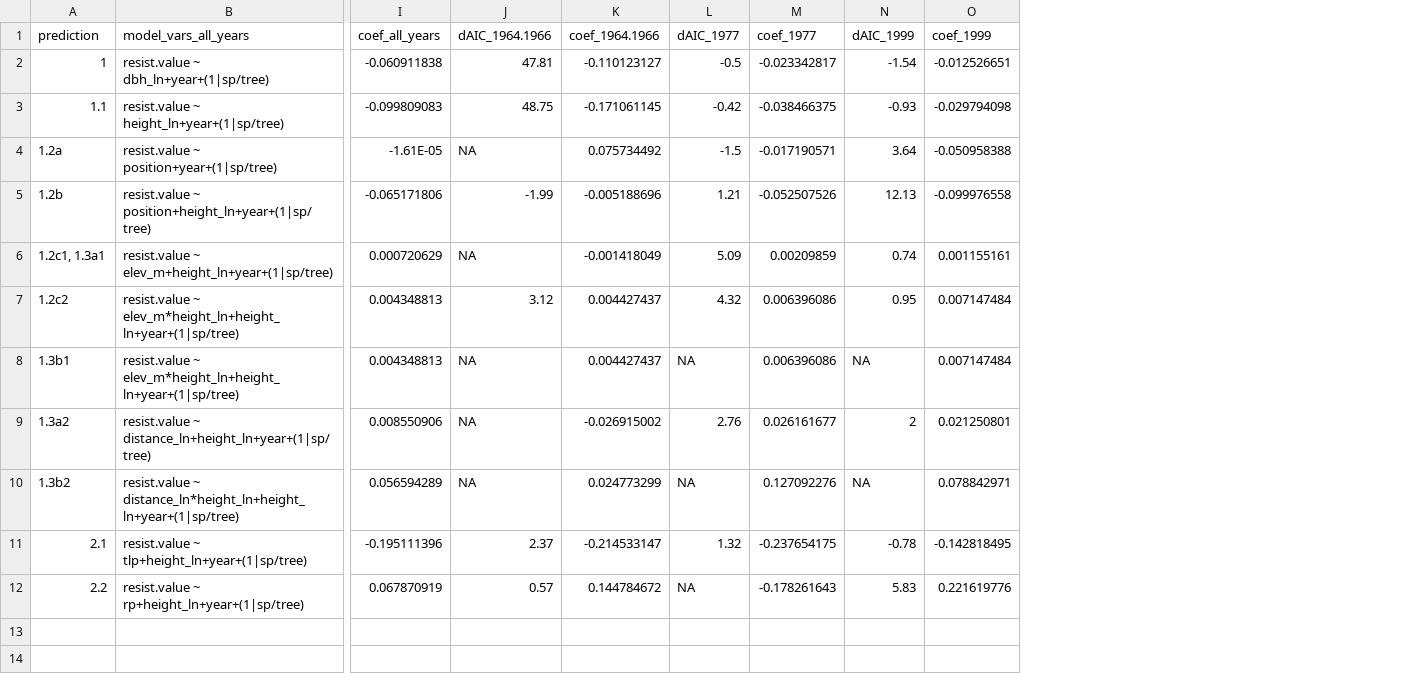
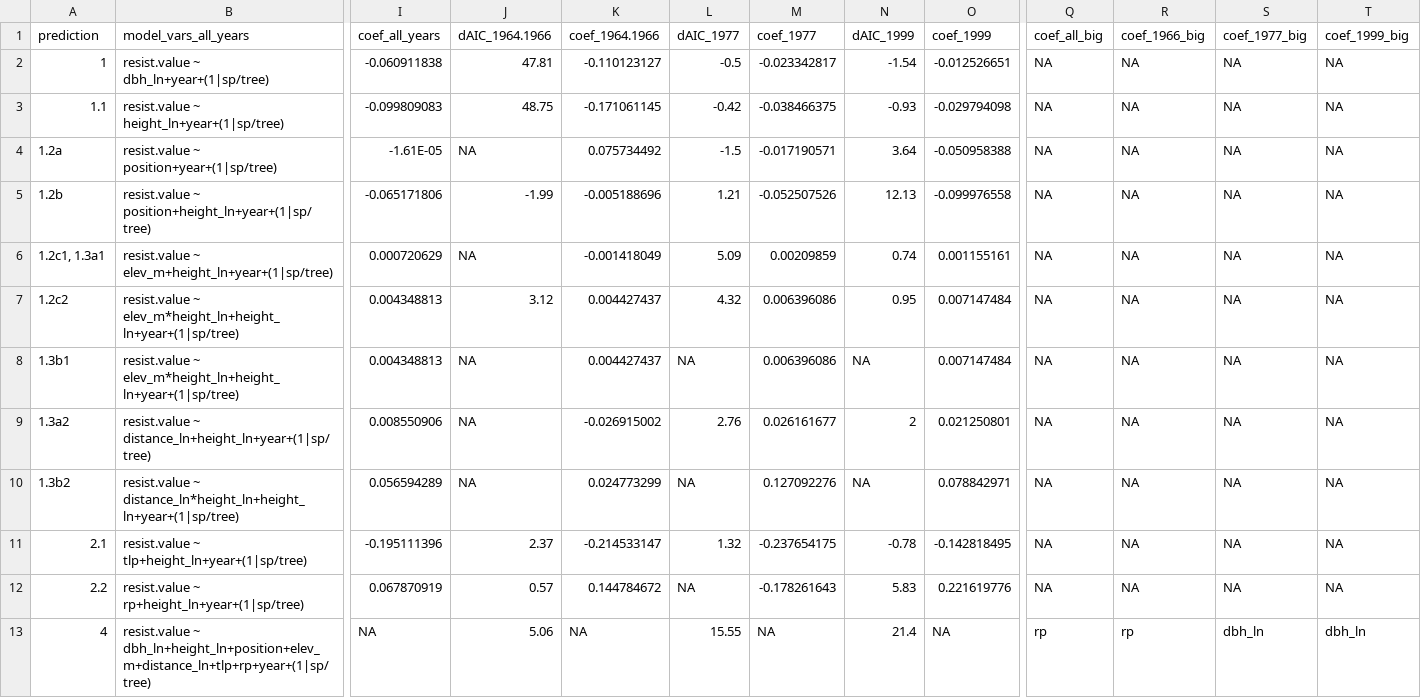
Before and after one commit to SCBI-ForestGEO/McGregor_climate-sensitivity-variation, a CSV file: manuscript/results.csv, drawn as a sheet; only a part is shown, gaps mark what is left out; rows hold the shown columns only; the diff names each change by its address in the sheet, - before the commit and + after, or states it on an @@ line.

Commit message:
Updated with full model

```diff
--- a/manuscript/results.csv
+++ b/manuscript/results.csv
+column Q (coef_all_big), rows 2-12: all NA
+column R (coef_1966_big), rows 2-12: all NA
+column S (coef_1977_big), rows 2-12: all NA
+column T (coef_1999_big), rows 2-12: all NA
+row 13: 4 | resist.value ~ dbh_ln+height_ln+position+elev_m+distance_ln+tlp+rp+year+(1|sp/tree) | NA | 5.06 | NA | 15.55 | NA | 21.4 | NA | rp | rp | dbh_ln | dbh_ln
```
Also changed, not shown: 1 other file.
